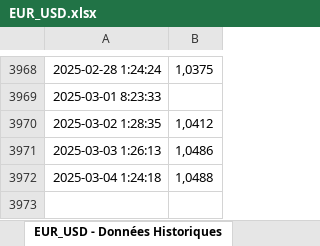
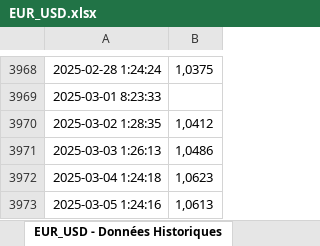
Before and after one commit to BoutahirYassine/Anticipation-of-Raw-Material-Prices, an Excel workbook: DataBI/EUR_USD.xlsx, sheet EUR_USD - Données Historiques, drawn as a sheet; only a part is shown, gaps mark what is left out; values as stored, in another font and other column widths than the file's, no borders; the diff names each change by its address in the sheet, - before the commit and + after, or states it on an @@ line.

```diff
--- a/DataBI/EUR_USD.xlsx (sheet EUR_USD - Données Historiques)
+++ b/DataBI/EUR_USD.xlsx (sheet EUR_USD - Données Historiques)
-B3972: 1,0488
+B3972: 1,0623
+row 3973: 2025-03-05 1:24:16 | 1,0613
```
Also changed, not shown: DataBI/EUR_CNY.xlsx, DataBI/USD_CNY.xlsx.
